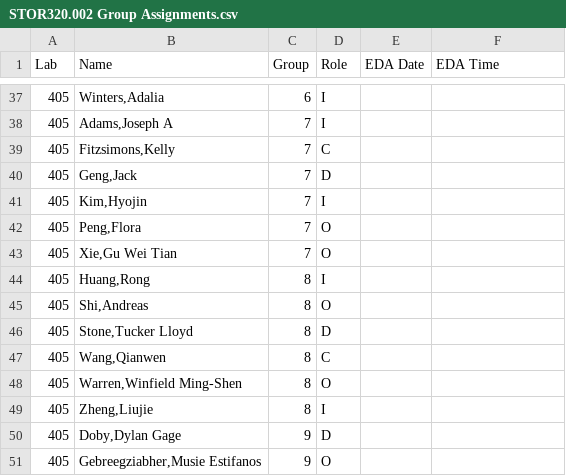
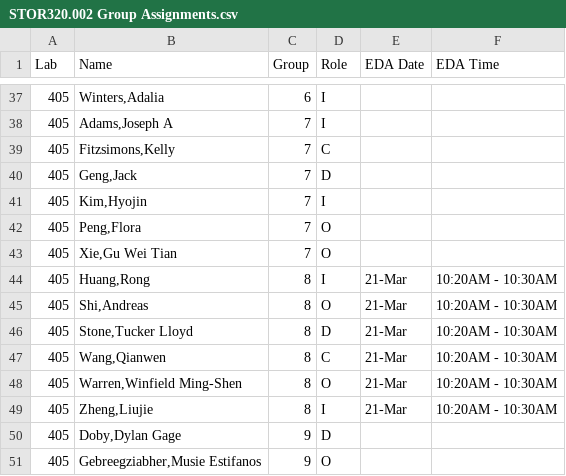
Before and after one commit to SuperMarioGiacomazzo/STOR320_WEBSITE, a CSV file: Group Assignments/STOR320.002 Group Assignments.csv, drawn as a sheet; only a part is shown, gaps mark what is left out.

```diff
--- a/Group Assignments/STOR320.002 Group Assignments.csv
+++ b/Group Assignments/STOR320.002 Group Assignments.csv
@@ -43,8 +43,8 @@ Lab,Name,Group,Role,EDA Date,EDA Time
 405,"Xie,Gu Wei Tian",7,O,,
-405,"Huang,Rong",8,I,,
-405,"Shi,Andreas",8,O,,
-405,"Stone,Tucker Lloyd",8,D,,
-405,"Wang,Qianwen",8,C,,
-405,"Warren,Winfield Ming-Shen",8,O,,
-405,"Zheng,Liujie",8,I,,
+405,"Huang,Rong",8,I,21-Mar,10:20AM - 10:30AM
+405,"Shi,Andreas",8,O,21-Mar,10:20AM - 10:30AM
+405,"Stone,Tucker Lloyd",8,D,21-Mar,10:20AM - 10:30AM
+405,"Wang,Qianwen",8,C,21-Mar,10:20AM - 10:30AM
+405,"Warren,Winfield Ming-Shen",8,O,21-Mar,10:20AM - 10:30AM
+405,"Zheng,Liujie",8,I,21-Mar,10:20AM - 10:30AM
 405,"Doby,Dylan Gage",9,D,,
```
Also changed, not shown: 4 other files.
